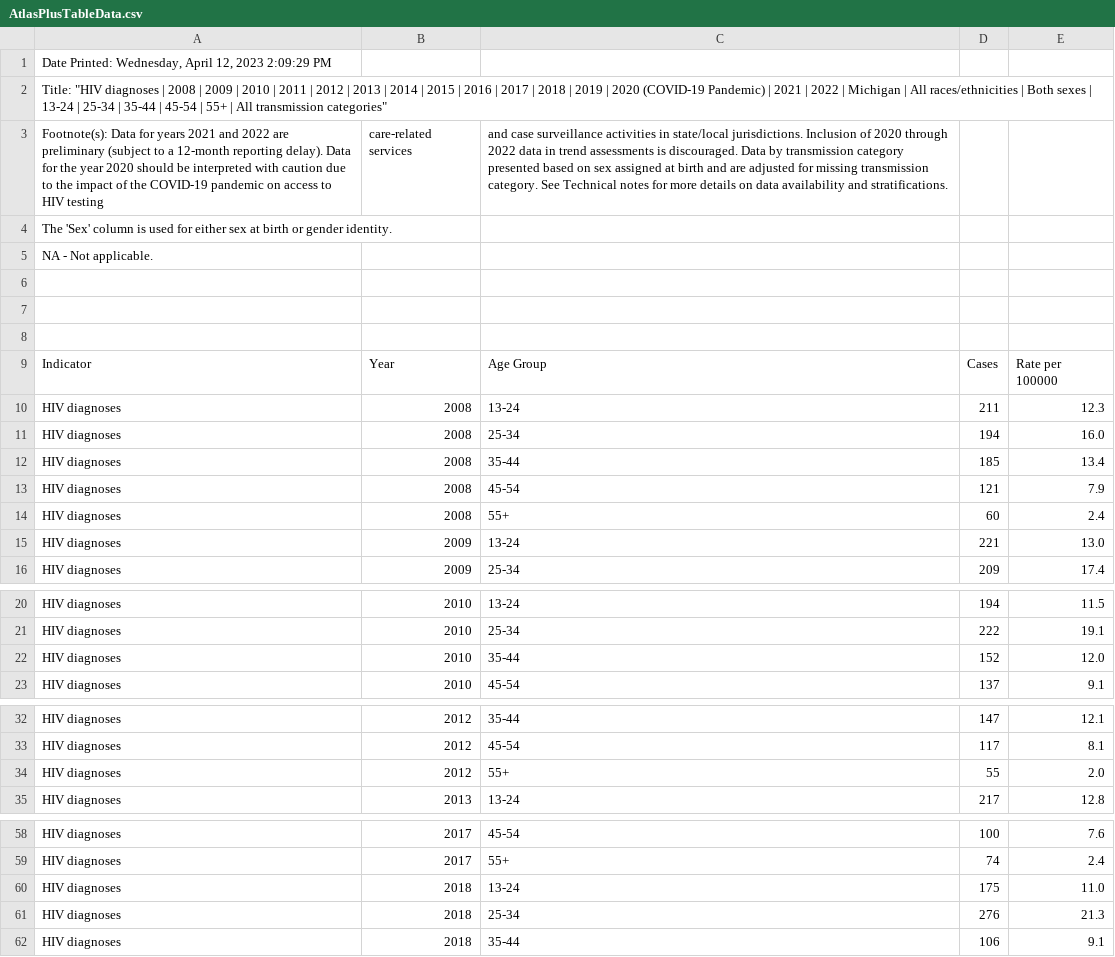
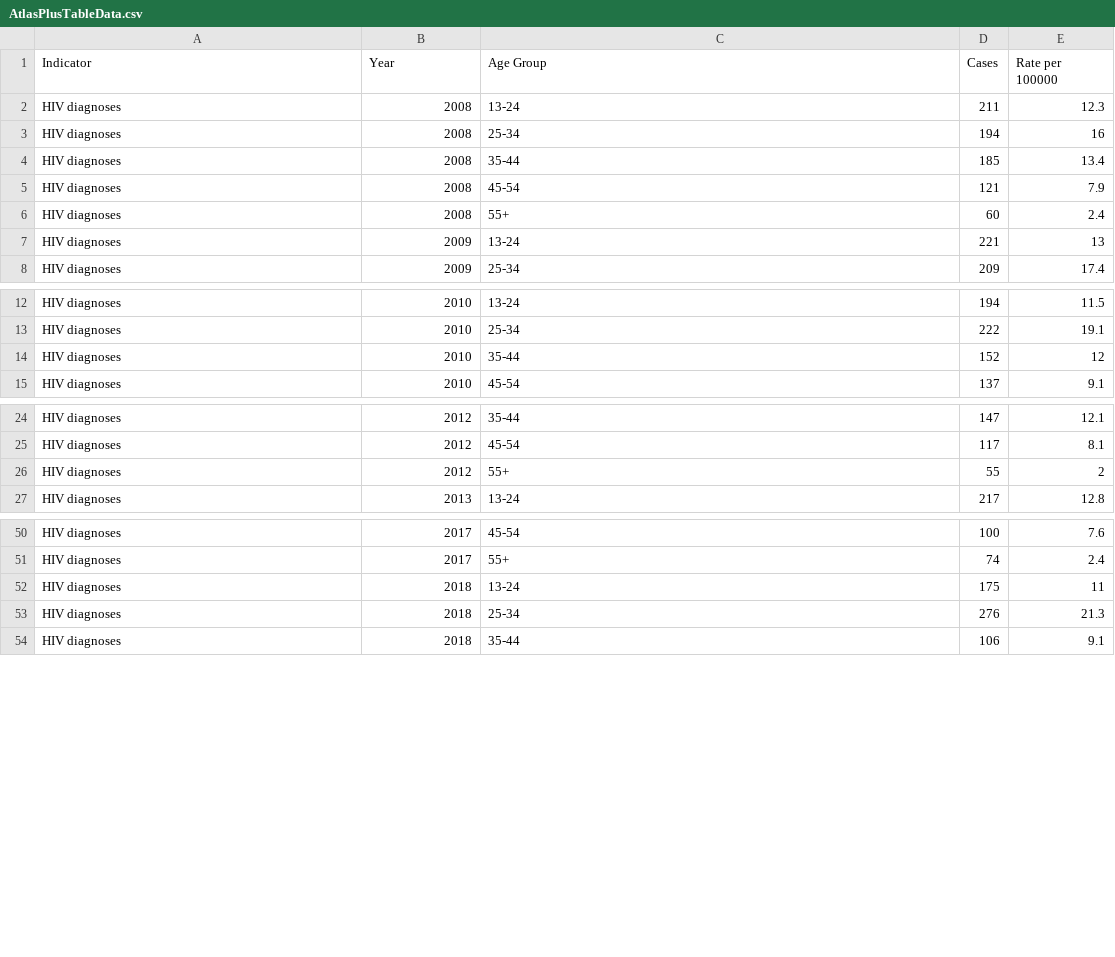
Before and after one commit to lyxuan1109/306_stats, a CSV file: AtlasPlusTableData.csv, drawn as a sheet; only a part is shown, gaps mark what is left out; the diff covers the shown part only.

Commit message:
Add files via upload

```diff
--- a/AtlasPlusTableData.csv
+++ b/AtlasPlusTableData.csv
@@ -1,9 +1 @@
-"Date Printed: Wednesday, April 12, 2023 2:09:29 PM"
-Title: "HIV diagnoses | 2008 | 2009 | 2010 | 2011 | 2012 | 2013 | 2014 | 2015 | 2016 | 2017 | 2018 | 2019 | 2020 (COVID-19 Pandemic) | 2021 | 2022 | Michigan | All races/ethnicities | Both sexes | 13-24 | 25-34 | 35-44 | 45-54 | 55+ | All transmission categories"
-Footnote(s): Data for years 2021 and 2022 are preliminary (subject to a 12-month reporting delay). Data for the year 2020 should be interpreted with caution due to the impact of the COVID-19 pandemic on access to HIV testing, care-related services, and case surveillance activities in state/local jurisdictions. Inclusion of 2020 through 2022 data in trend assessments is discouraged. Data by transmission category presented based on sex assigned at birth and are adjusted for missing transmission category. See Technical notes for more details on data availability and stratifications.
-The 'Sex' column is used for either sex at birth or gender identity.
-NA - Not applicable.
-
-
-
 Indicator,Year,Age Group,Cases,Rate per 100000
@@ -11 +3 @@ Indicator,Year,Age Group,Cases,Rate per 100000
-"HIV diagnoses","2008","25-34","194","16.0"
+HIV diagnoses,2008,25-34,194,16
@@ -15 +7 @@ Indicator,Year,Age Group,Cases,Rate per 100000
-"HIV diagnoses","2009","13-24","221","13.0"
+HIV diagnoses,2009,13-24,221,13
@@ -22 +14 @@ Indicator,Year,Age Group,Cases,Rate per 100000
-"HIV diagnoses","2010","35-44","152","12.0"
+HIV diagnoses,2010,35-44,152,12
@@ -34 +26 @@ Indicator,Year,Age Group,Cases,Rate per 100000
-"HIV diagnoses","2012","55+","55","2.0"
+HIV diagnoses,2012,55+,55,2
@@ -60 +52 @@ Indicator,Year,Age Group,Cases,Rate per 100000
-"HIV diagnoses","2018","13-24","175","11.0"
+HIV diagnoses,2018,13-24,175,11
```
Also changed, not shown: 5 edited cells elsewhere in this file.
